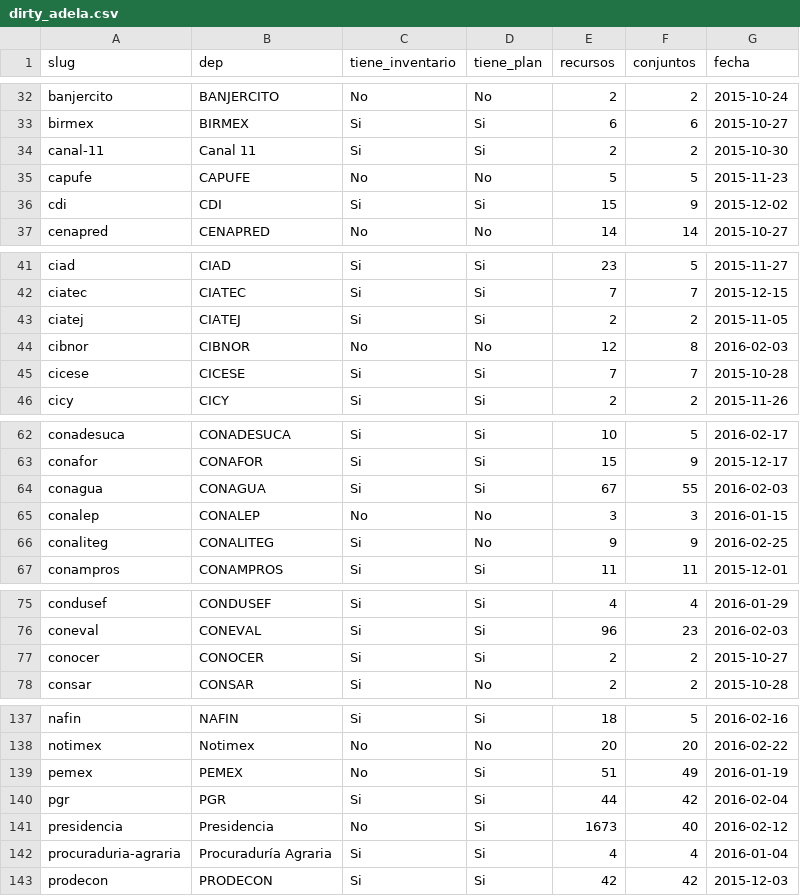
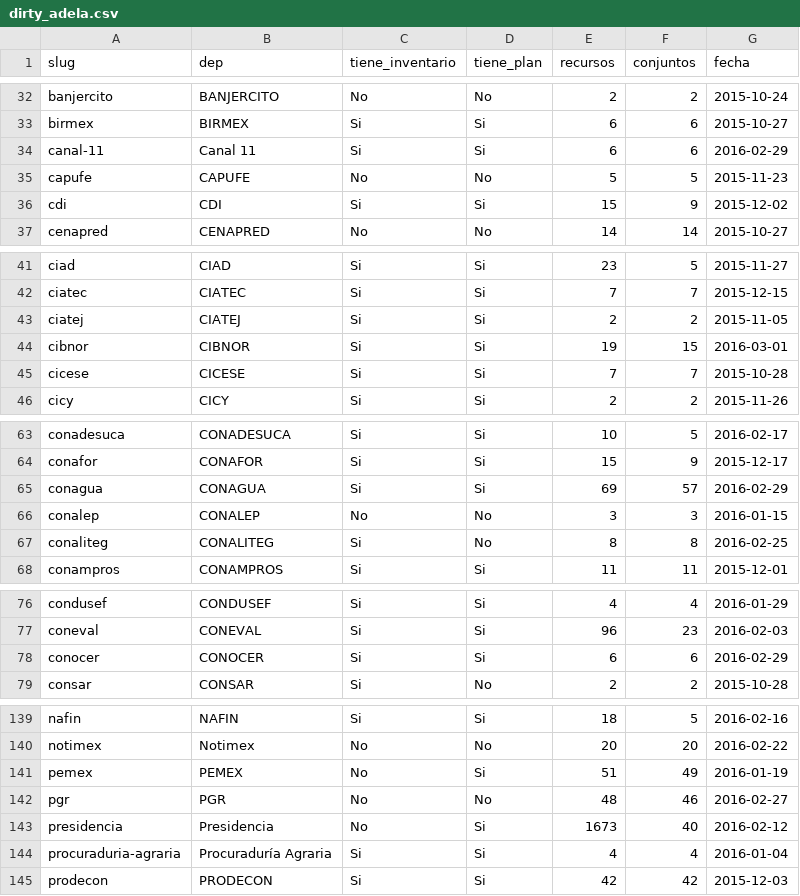
Before and after one commit to armandhok/create_dataset, a CSV file: dirty_adela.csv, drawn as a sheet; only a part is shown, gaps mark what is left out; the diff covers the shown part only.

```diff
--- a/dirty_adela.csv
+++ b/dirty_adela.csv
@@ -33,3 +33,3 @@
 "birmex","BIRMEX","Si","Si",6,6,2015-10-27
-"canal-11","Canal 11","Si","Si",2,2,2015-10-30
+"canal-11","Canal 11","Si","Si",6,6,2016-02-29
 "capufe","CAPUFE","No","No",5,5,2015-11-23
@@ -43,3 +43,3 @@
 "ciatej","CIATEJ","Si","Si",2,2,2015-11-05
-"cibnor","CIBNOR","No","No",12,8,2016-02-03
+"cibnor","CIBNOR","Si","Si",19,15,2016-03-01
 "cicese","CICESE","Si","Si",7,7,2015-10-28
@@ -63,5 +64,5 @@
 "conafor","CONAFOR","Si","Si",15,9,2015-12-17
-"conagua","CONAGUA","Si","Si",67,55,2016-02-03
+"conagua","CONAGUA","Si","Si",69,57,2016-02-29
 "conalep","CONALEP","No","No",3,3,2016-01-15
-"conaliteg","CONALITEG","Si","No",9,9,2016-02-25
+"conaliteg","CONALITEG","Si","No",8,8,2016-02-25
 "conampros","CONAMPROS","Si","Si",11,11,2015-12-01
@@ -76,3 +77,3 @@
 "coneval","CONEVAL","Si","Si",96,23,2016-02-03
-"conocer","CONOCER","Si","Si",2,2,2015-10-27
+"conocer","CONOCER","Si","Si",6,6,2016-02-29
 "consar","CONSAR","Si","No",2,2,2015-10-28
@@ -139,3 +141,3 @@
 "pemex","PEMEX","No","Si",51,49,2016-01-19
-"pgr","PGR","Si","Si",44,42,2016-02-04
+"pgr","PGR","No","No",48,46,2016-02-27
 "presidencia","Presidencia","No","Si",1673,40,2016-02-12
```
Also changed, not shown: 2 added rows and 18 edited cells elsewhere in this file, dataset_presidencia.csv, 1 other file.
